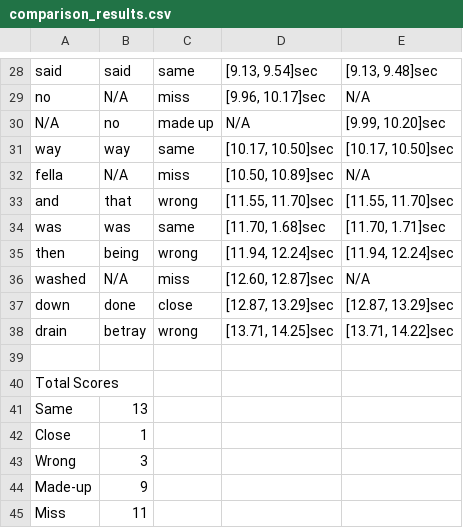
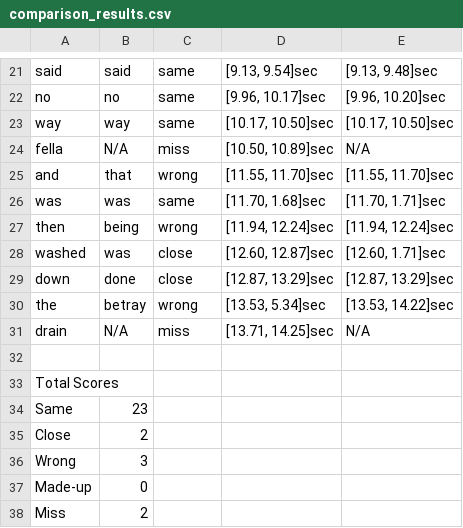
Before and after one commit to MaorMutzafi/SpeechQuality, a CSV file: Res/POSITION_MOVING_SPEECH_2_06032024032714_Auto_0/sig_ch4/comparison_results.csv, drawn as a sheet; only a part is shown, gaps mark what is left out; removed rows and columns are numbered as before the commit, all else as after; the diff covers the shown part only; the diff names each change by its address in the sheet, - before the commit and + after, or states it on an @@ line.

```diff
--- a/Res/POSITION_MOVING_SPEECH_2_06032024032714_Auto_0/sig_ch4/comparison_results.csv
+++ b/Res/POSITION_MOVING_SPEECH_2_06032024032714_Auto_0/sig_ch4/comparison_results.csv
-B22: N/A
+B22: no
-C22: miss
+C22: same
-E22: N/A
+E22: [9.96, 10.20]sec
-row 30: N/A | no | made up | N/A | [9.99, 10.20]sec
-B28: N/A
+B28: was
-C28: miss
+C28: close
-E28: N/A
+E28: [12.60, 1.71]sec
+row 30: the | betray | wrong | [13.53, 5.34]sec | [13.53, 14.22]sec
-B31: betray
+B31: N/A
-C31: wrong
+C31: miss
-E31: [13.71, 14.22]sec
+E31: N/A
-B34: 13
+B34: 23
-B35: 1
+B35: 2
-B37: 9
+B37: 0
-B38: 11
+B38: 2
```
Also changed, not shown: 1 added row, 8 removed rows and 24 edited cells elsewhere in this file, Res/POSITION_MOVING_SPEECH_2_06032024032714_Auto_0/sig_ch1/comparison_results.csv, Res/POSITION_MOVING_SPEECH_2_06032024032714_Auto_0/sig_ch2/comparison_results.csv, 5 other files.
